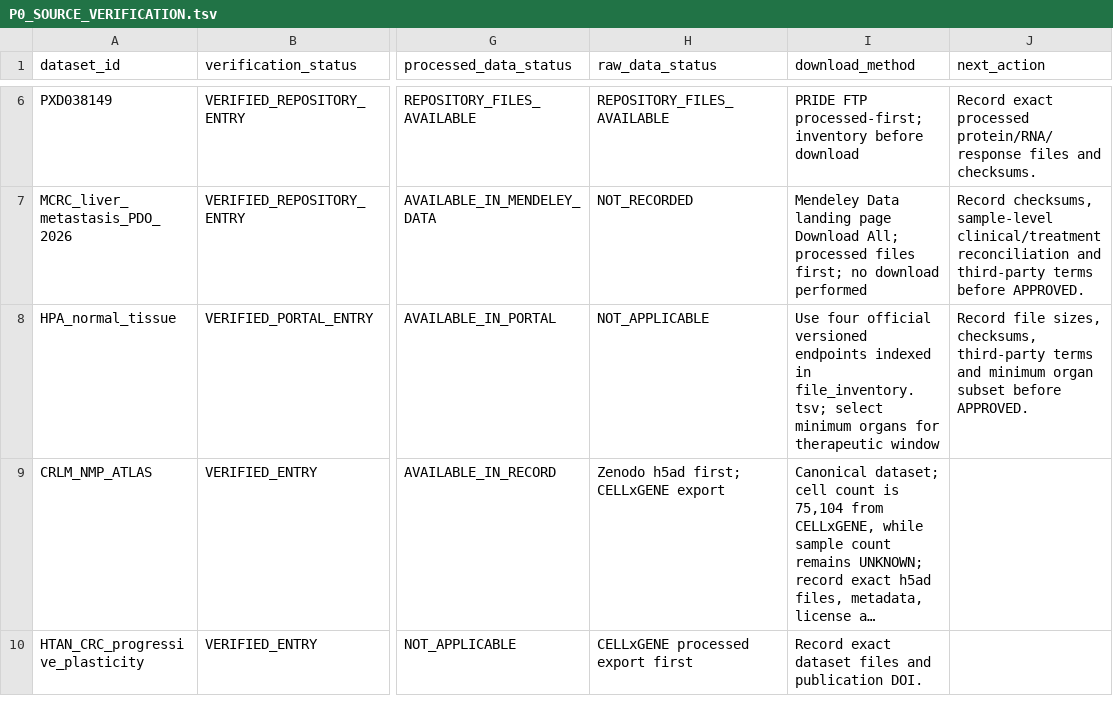
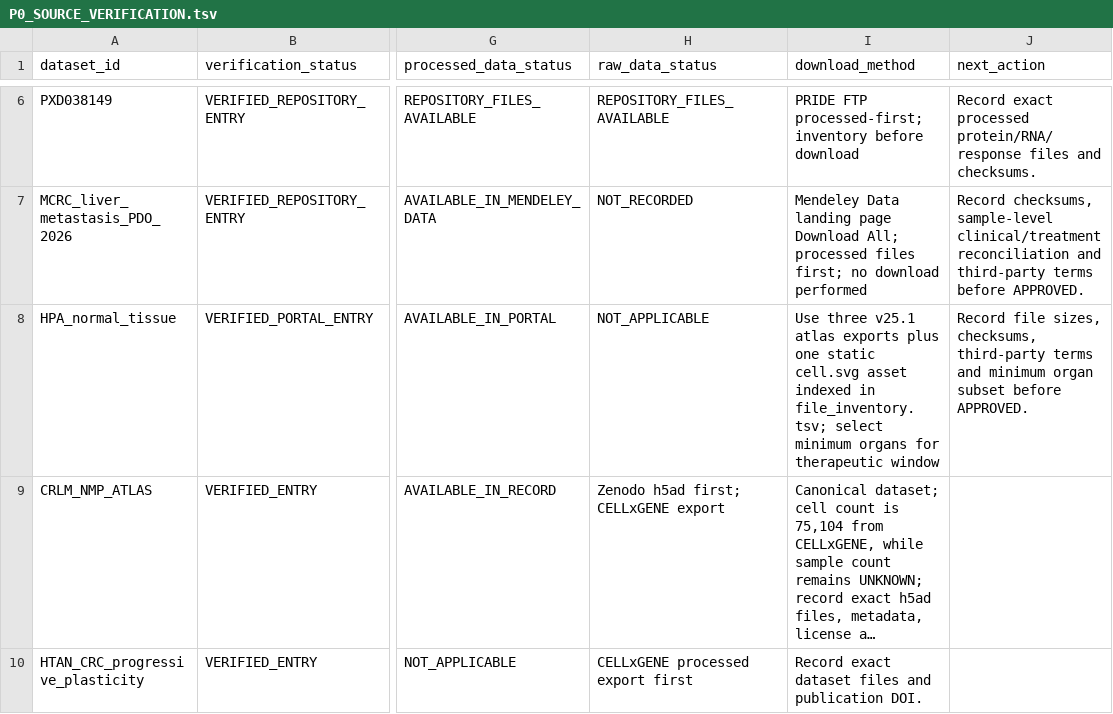
Before and after one commit to leezx/crc-unmet-need-therapeutic-atlas, a TSV file: reports/P0_SOURCE_VERIFICATION.tsv, drawn as a sheet; only a part is shown, gaps mark what is left out; long unchanged cells end in …; the diff names each change by its address in the sheet, - before the commit and + after, or states it on an @@ line.

```diff
--- a/reports/P0_SOURCE_VERIFICATION.tsv
+++ b/reports/P0_SOURCE_VERIFICATION.tsv
-I8 (download_method): Use four official versioned endpoints indexed in…
+I8 (download_method): Use three v25.1 atlas exports plus one static cell.svg asset indexed in…
```
Also changed, not shown: DATA/registry/CRLM_NMP_ATLAS/source_manifest.tsv, DATA/registry/HPA_normal_tissue/source_manifest.tsv, 4 other files.
